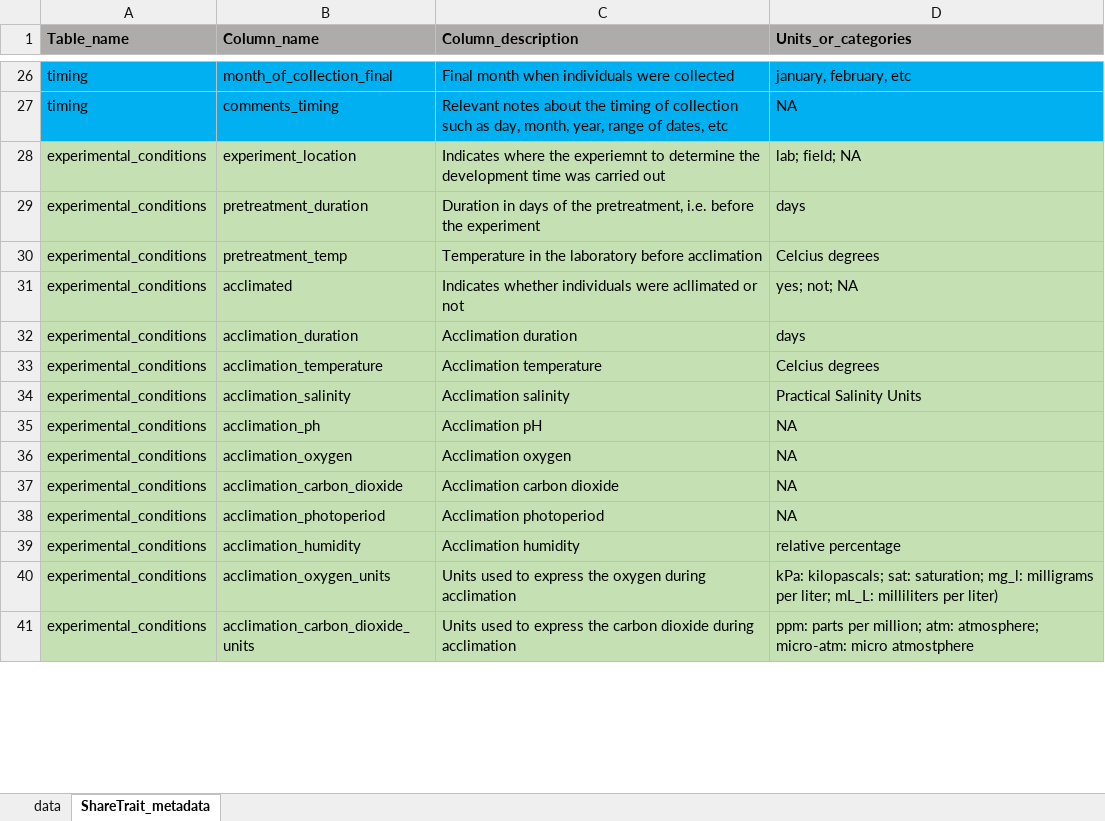
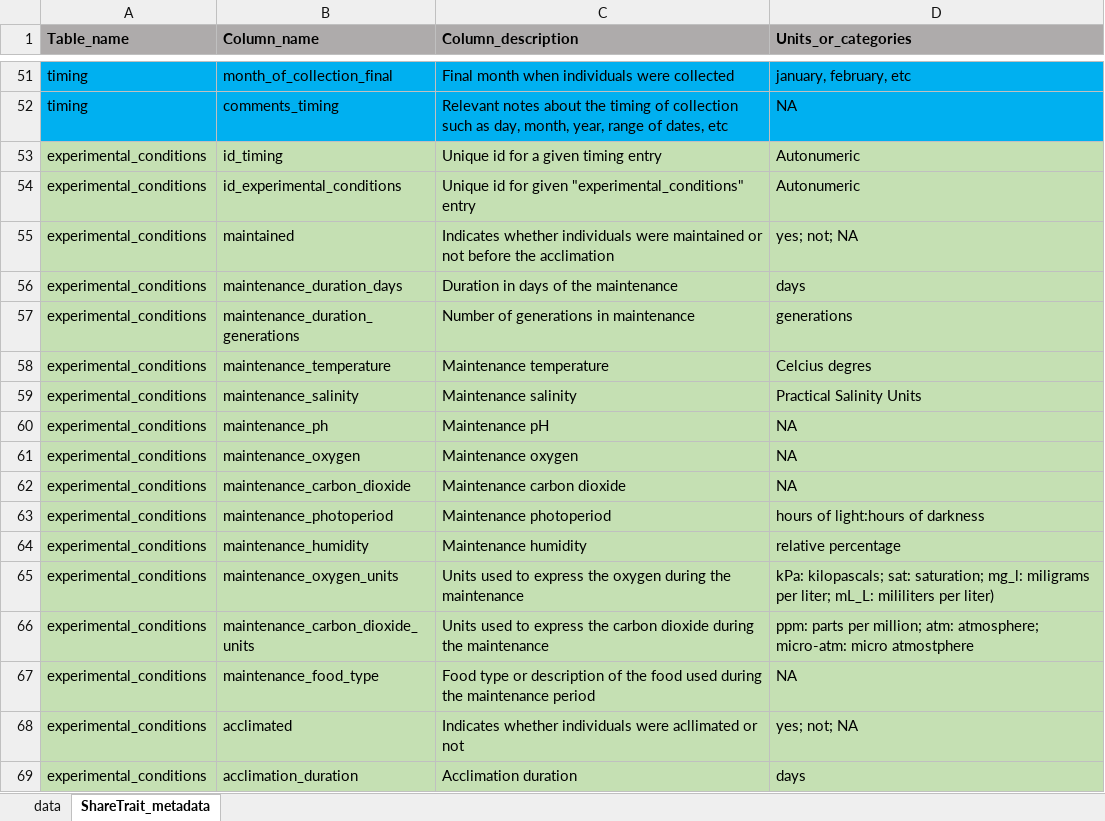
Before and after one commit to ShareTraitProject/ShareTrait, an Excel workbook: Templates/development/0_template_development_full.xlsx, sheet ShareTrait_metadata, drawn as a sheet; only a part is shown, gaps mark what is left out; the shorter side is filled out with more unchanged rows; values as stored, in another font and other column widths than the file's, no borders; removed rows and columns are numbered as before the commit, all else as after; the diff covers the shown part only; the diff names each change by its address in the sheet, - before the commit and + after, or states it on an @@ line.

```diff
--- a/Templates/development/0_template_development_full.xlsx (sheet ShareTrait_metadata)
+++ b/Templates/development/0_template_development_full.xlsx (sheet ShareTrait_metadata)
-row 28: experimental_conditions | experiment_location | Indicates where the experiemnt to determine the development time was carried out | lab; field; NA
+row 53: experimental_conditions | id_timing | Unique id for a given timing entry | Autonumeric
+row 54: experimental_conditions | id_experimental_conditions | Unique id for given "experimental_conditions" entry | Autonumeric
+row 55: experimental_conditions | maintained | Indicates whether individuals were maintained or not before the acclimation | yes; not; NA
-B56 (Column_name): pretreatment_duration
+B56 (Column_name): maintenance_duration_days
-C56 (Column_description): …of the pretreatment, i.e. before the experiment
+C56 (Column_description): …of the maintenance
+row 57: experimental_conditions | maintenance_duration_generations | Number of generations in maintenance | generations
-B58 (Column_name): pretreatment_temp
+B58 (Column_name): maintenance_temperature
-C58 (Column_description): Temperature in the laboratory before acclimation
+C58 (Column_description): Maintenance temperature
-D58 (Units_or_categories): Celcius degrees
+D58 (Units_or_categories): Celcius degres
+row 59: experimental_conditions | maintenance_salinity | Maintenance salinity | Practical Salinity Units
+row 60: experimental_conditions | maintenance_ph | Maintenance pH | NA
+row 61: experimental_conditions | maintenance_oxygen | Maintenance oxygen | NA
+row 62: experimental_conditions | maintenance_carbon_dioxide | Maintenance carbon dioxide | NA
+row 63: experimental_conditions | maintenance_photoperiod | Maintenance photoperiod | hours of light:hours of darkness
+row 64: experimental_conditions | maintenance_humidity | Maintenance humidity | relative percentage
+row 65: experimental_conditions | maintenance_oxygen_units | Units used to express the oxygen during the maintenance | kPa: kilopascals; sat: saturation; mg_l: miligrams per liter; mL_L: mililiters per liter)
+row 66: experimental_conditions | maintenance_carbon_dioxide_units | Units used to express the carbon dioxide during the maintenance | ppm: parts per million; atm: atmosphere; micro-atm: micro atmostphere
+row 67: experimental_conditions | maintenance_food_type | Food type or description of the food used during the maintenance period | NA
```
Also changed, not shown: 31 added rows, 20 removed rows, 2 moved rows and 6 edited cells elsewhere in this sheet, sheet data, Templates/fecundity/0_template_fecundity_full.xlsx, Templates/metabolic rate/0_template_metabolic_rate_full.xlsx.
